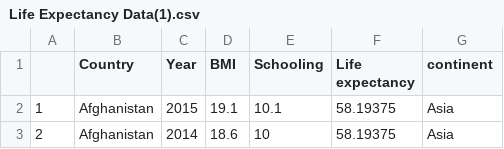
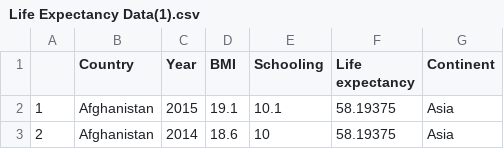
Before and after one commit to KaiYuanTeh/homework10, a CSV file: Life Expectancy Data(1).csv, drawn as a sheet; only a part is shown.

Commit message:
Update Life Expectancy Data(1).csv

```diff
--- a/Life Expectancy Data(1).csv
+++ b/Life Expectancy Data(1).csv
@@ -1,2 +1,2 @@
-"","Country","Year","BMI","Schooling","Life expectancy","continent"
+"","Country","Year","BMI","Schooling","Life expectancy","Continent"
 "1","Afghanistan",2015,19.1,10.1,58.19375,"Asia"
```
